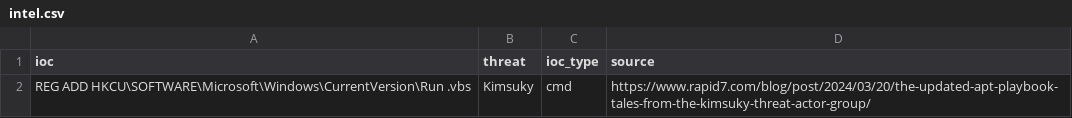
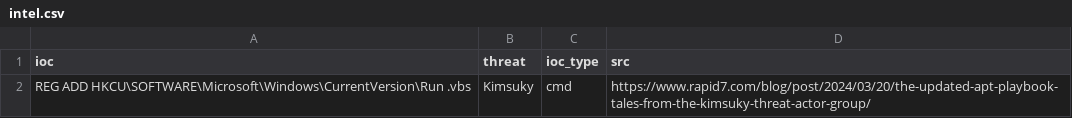
Before and after one commit to w00di/dprk, a CSV file: intel.csv, drawn as a sheet.

Commit message:
update

```diff
--- a/intel.csv
+++ b/intel.csv
@@ -1,2 +1,2 @@
-ioc,threat,ioc_type,source
+ioc,threat,ioc_type,src
 REG ADD HKCU\SOFTWARE\Microsoft\Windows\CurrentVersion\Run .vbs,Kimsuky,cmd,https://www.rapid7.com/blog/post/2024/03/20/the-updated-apt-playbook-tales-from-the-kimsuky-threat-actor-group/
```
